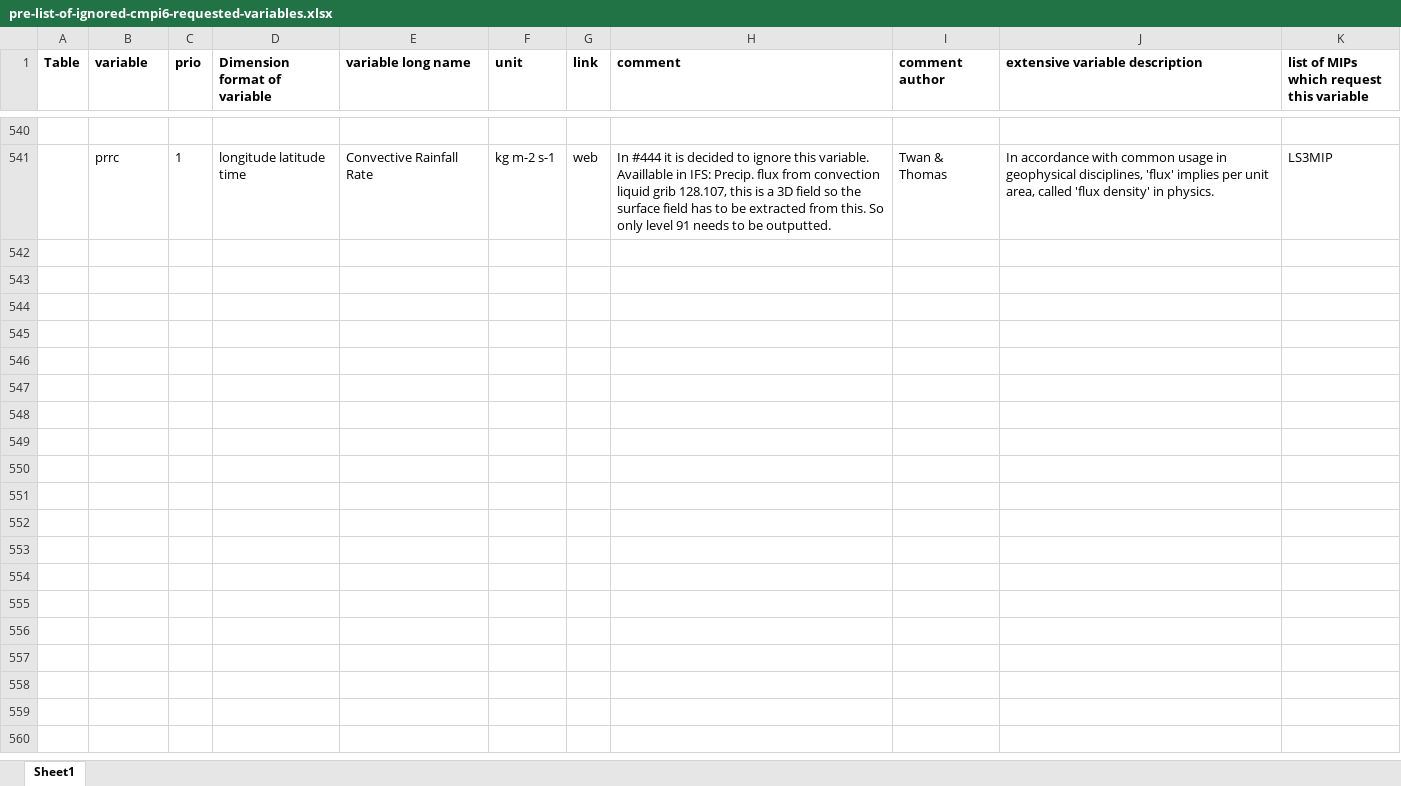
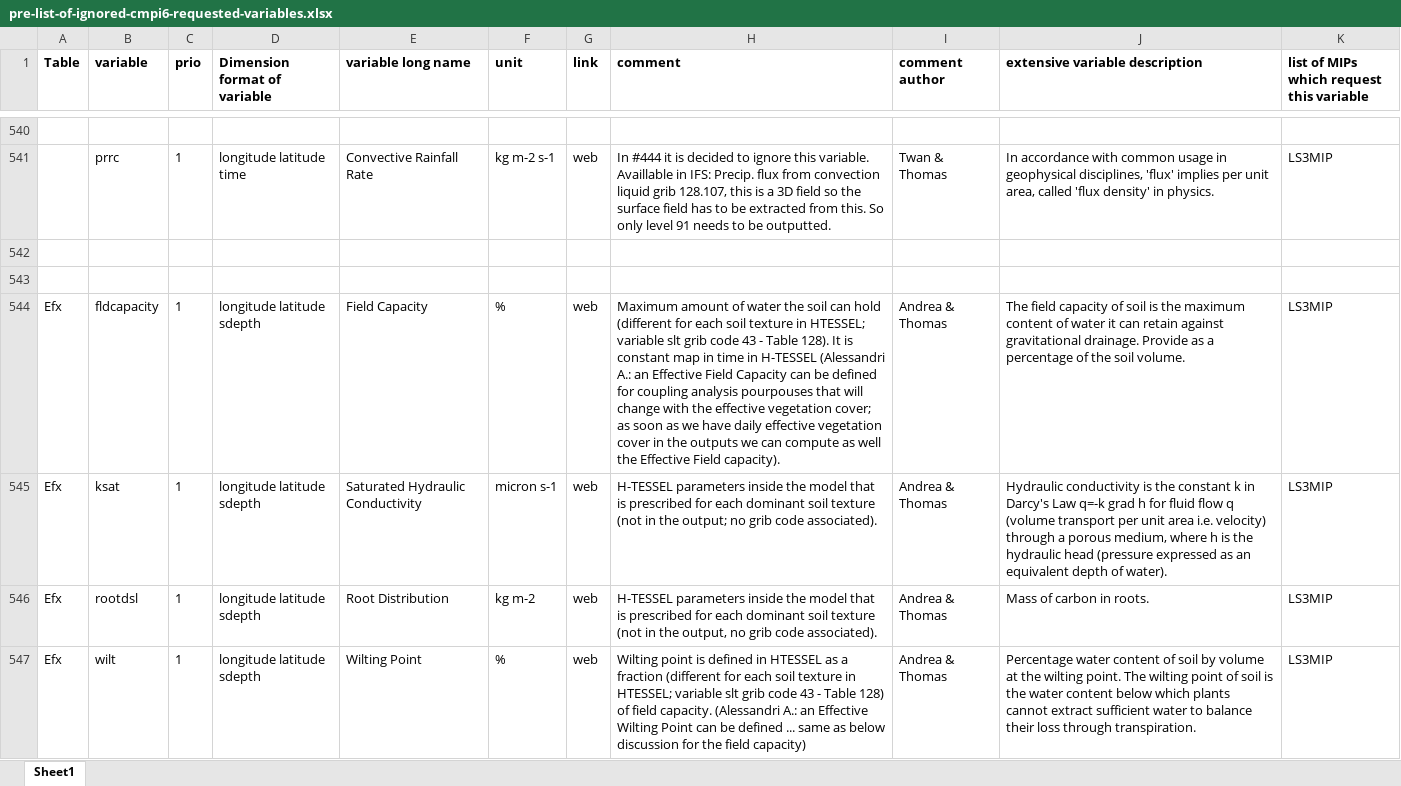
Before and after one commit to EC-Earth/ece2cmor3, an Excel workbook: ece2cmor3/resources/pre-list-of-ignored-cmpi6-requested-variables.xlsx, sheet Sheet1, drawn as a sheet; only a part is shown, gaps mark what is left out; values as stored, in another font and other column widths than the file's, no borders; the diff names each change by its address in the sheet, - before the commit and + after, or states it on an @@ line.

Commit message:
Move the Efx variables fldcapacity, ksat, rootdsl, wilt from the identified missing list to the ignored list #394. And add the identified Eday variables mrsow, tsland to the identified missing list #443.

```diff
--- a/ece2cmor3/resources/pre-list-of-ignored-cmpi6-requested-variables.xlsx (sheet Sheet1)
+++ b/ece2cmor3/resources/pre-list-of-ignored-cmpi6-requested-variables.xlsx (sheet Sheet1)
+row 542: (empty)
+row 543: (empty)
+row 544: Efx | fldcapacity | 1 | longitude latitude sdepth | Field Capacity | % | web | Maximum amount of water the soil can hold (different for each soil texture in HTESSEL; variable slt grib code 43 - Table 128). It is constant map in time in H-TESSEL (Alessandri A.: an Effective Field Capacity can be defined for coupling analysis pourpouses that will change with the effective vegetation cover; as soon as we have daily effective vegetation cover in the outputs we can compute as well the Effective Field capacity). | Andrea & Thomas | The field capacity of soil is the maximum content of water it can retain against gravitational drainage. Provide as a percentage of the soil volume. | LS3MIP
+row 545: Efx | ksat | 1 | longitude latitude sdepth | Saturated Hydraulic Conductivity | micron s-1 | web | H-TESSEL parameters inside the model that is prescribed for each dominant soil texture (not in the output; no grib code associated). | Andrea & Thomas | Hydraulic conductivity is the constant k in Darcy's Law q=-k grad h for fluid flow q (volume transport per unit area i.e. velocity) through a porous medium, where h is the hydraulic head (pressure expressed as an equivalent depth of water). | LS3MIP
+row 546: Efx | rootdsl | 1 | longitude latitude sdepth | Root Distribution | kg m-2 | web | H-TESSEL parameters inside the model that is prescribed for each dominant soil texture (not in the output, no grib code associated). | Andrea & Thomas | Mass of carbon in roots. | LS3MIP
+row 547: Efx | wilt | 1 | longitude latitude sdepth | Wilting Point | % | web | Wilting point is defined in HTESSEL as a fraction (different for each soil texture in HTESSEL; variable slt grib code 43 - Table 128) of field capacity. (Alessandri A.: an Effective Wilting Point can be defined ... same as below discussion for the field capacity) | Andrea & Thomas | Percentage water content of soil by volume at the wilting point. The wilting point of soil is the water content below which plants cannot extract sufficient water to balance their loss through transpiration. | LS3MIP
```
Also changed, not shown: ece2cmor3/resources/list-of-identified-missing-cmpi6-requested-variables.xlsx, ece2cmor3/resources/list-of-ignored-cmpi6-requested-variables.xlsx, 3 other files.
